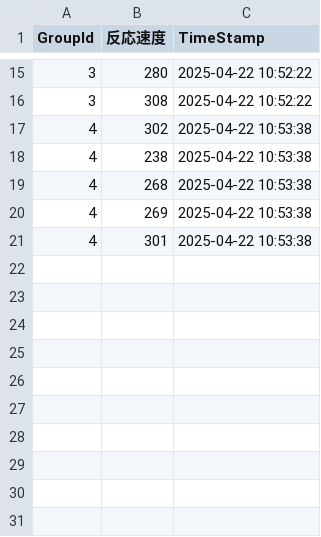
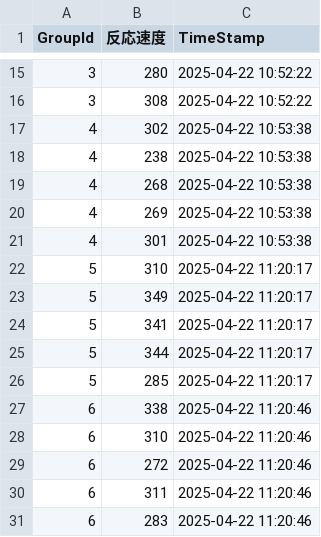
Before and after one commit to yukiyamamoto0804/May-Fes-Statistics, a CSV file: backend/output/test1.csv, drawn as a sheet; only a part is shown, gaps mark what is left out; the diff names each change by its address in the sheet, - before the commit and + after, or states it on an @@ line.

```diff
--- a/backend/output/test1.csv
+++ b/backend/output/test1.csv
+row 22: 5 | 310 | 2025-04-22 11:20:17
+row 23: 5 | 349 | 2025-04-22 11:20:17
+row 24: 5 | 341 | 2025-04-22 11:20:17
+row 25: 5 | 344 | 2025-04-22 11:20:17
+row 26: 5 | 285 | 2025-04-22 11:20:17
+row 27: 6 | 338 | 2025-04-22 11:20:46
+row 28: 6 | 310 | 2025-04-22 11:20:46
+row 29: 6 | 272 | 2025-04-22 11:20:46
+row 30: 6 | 311 | 2025-04-22 11:20:46
+row 31: 6 | 283 | 2025-04-22 11:20:46
```
Also changed, not shown: 2 other files.
